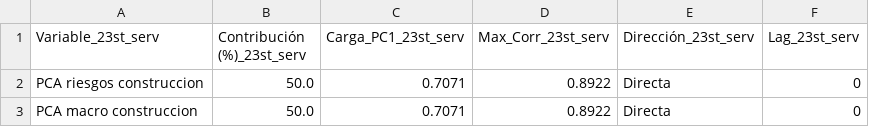
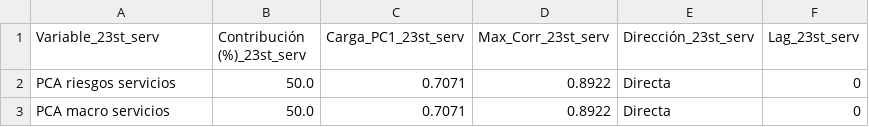
Before and after one commit to LuisaOGH/TFM_archivos, a CSV file: df_23st_serv_tabla.csv, drawn as a sheet.

Commit message:
Actualizando df_23st_serv_tabla.csv desde Colab

```diff
--- a/df_23st_serv_tabla.csv
+++ b/df_23st_serv_tabla.csv
@@ -1,3 +1,3 @@
 Variable_23st_serv,Contribución (%)_23st_serv,Carga_PC1_23st_serv,Max_Corr_23st_serv,Dirección_23st_serv,Lag_23st_serv
-PCA riesgos construccion,50.0,0.7071,0.8922,Directa,0
-PCA macro construccion,50.0,0.7071,0.8922,Directa,0
+PCA riesgos servicios,50.0,0.7071,0.8922,Directa,0
+PCA macro servicios,50.0,0.7071,0.8922,Directa,0
```
